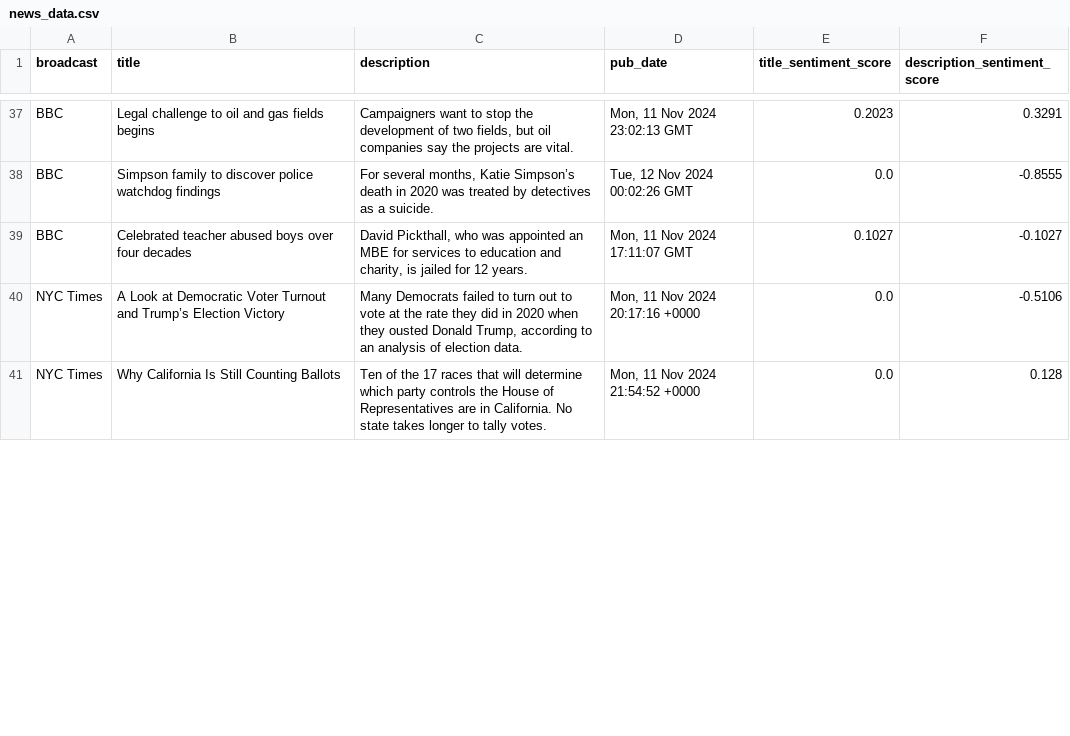
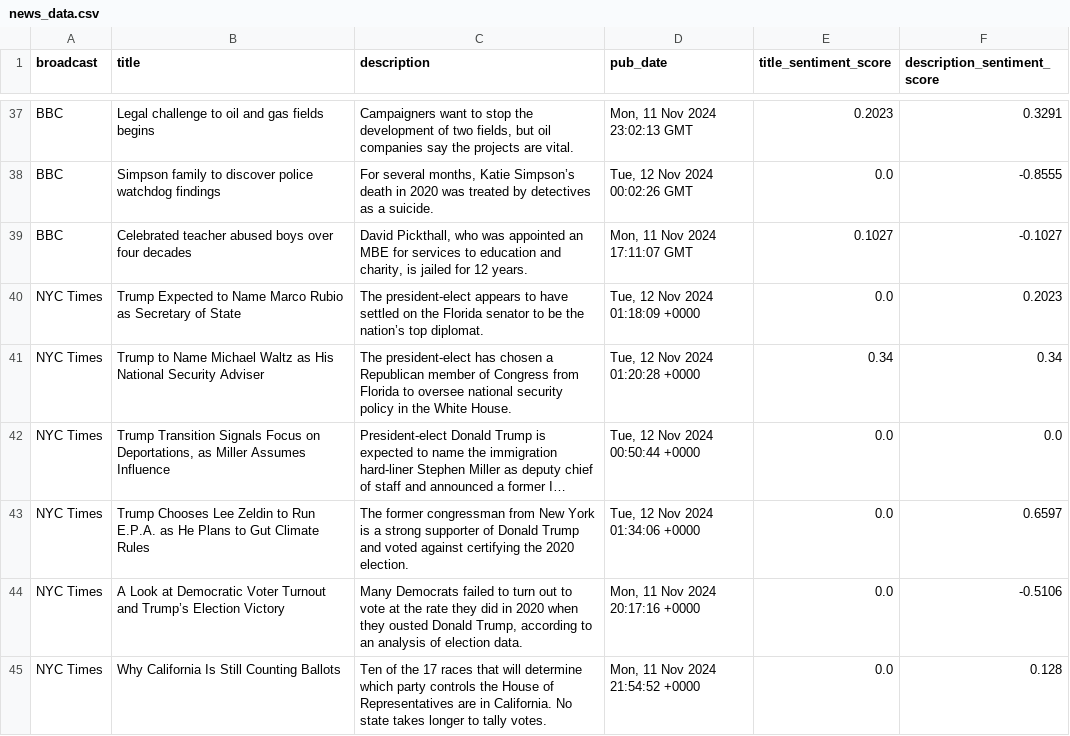
Before and after one commit to Abhinow1997/RSS_NewsSentimentAnalysis_Daily, a CSV file: news_data.csv, drawn as a sheet; only a part is shown, gaps mark what is left out; long unchanged cells end in …; the diff covers the shown part only; the diff names each change by its address in the sheet, - before the commit and + after, or states it on an @@ line.

```diff
--- a/news_data.csv
+++ b/news_data.csv
+row 40: NYC Times | Trump Expected to Name Marco Rubio as Secretary of State | The president-elect appears to have settled on the Florida senator to be the nation’s top diplomat. | Tue, 12 Nov 2024 01:18:09 +0000 | 0.0 | 0.2023
+row 41: NYC Times | Trump to Name Michael Waltz as His National Security Adviser | The president-elect has chosen a Republican member of Congress from Florida to oversee national security policy in the White House. | Tue, 12 Nov 2024 01:20:28 +0000 | 0.34 | 0.34
@@ row 43 moved to row 42: NYC Times @@
+row 43: NYC Times | Trump Chooses Lee Zeldin to Run E.P.A. as He Plans to Gut Climate Rules | The former congressman from New York is a strong supporter of Donald Trump and voted against certifying the 2020 election. | Tue, 12 Nov 2024 01:34:06 +0000 | 0.0 | 0.6597
```
Also changed, not shown: 2 added rows, 5 removed rows, 1 moved row and 1 edited cell elsewhere in this file.
